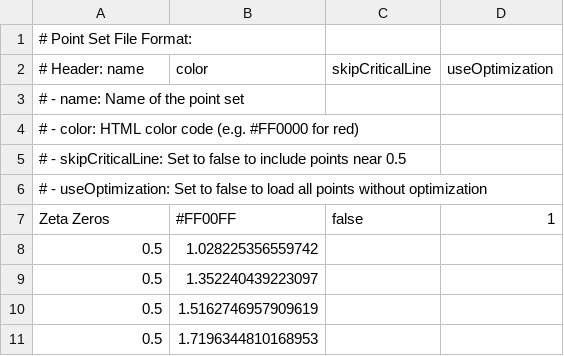
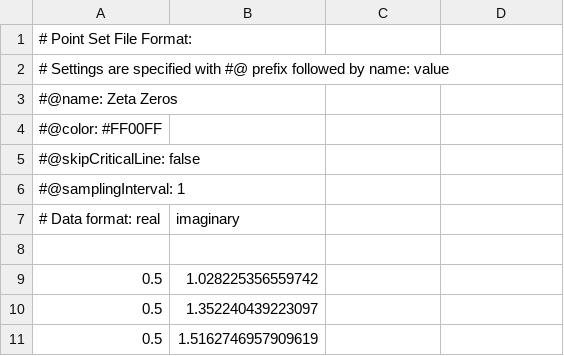
Before and after one commit to paul-stahura/zest, a CSV file: Assets/Resources/CriticalStripPoints/zeta-zeros.csv, drawn as a sheet; only a part is shown; the shorter side is filled out with more unchanged rows.

```diff
--- a/Assets/Resources/CriticalStripPoints/zeta-zeros.csv
+++ b/Assets/Resources/CriticalStripPoints/zeta-zeros.csv
@@ -1,8 +1,9 @@
 # Point Set File Format:
-# Header: name,color,skipCriticalLine,useOptimization
-# - name: Name of the point set
-# - color: HTML color code (e.g. #FF0000 for red)
-# - skipCriticalLine: Set to false to include points near 0.5
-# - useOptimization: Set to false to load all points without optimization
-Zeta Zeros,#FF00FF,false,1
+# Settings are specified with #@ prefix followed by name: value
+#@name: Zeta Zeros
+#@color: #FF00FF
+#@skipCriticalLine: false
+#@samplingInterval: 1
+# Data format: real,imaginary
+
 0.5,1.028225356559742
```
Also changed, not shown: Assets/Resources/CriticalStripPoints/ThetaLocalMinMax.csv, Assets/Resources/CriticalStripPoints/[1-11] IR Theta2=Pi.csv, 24 other files.
